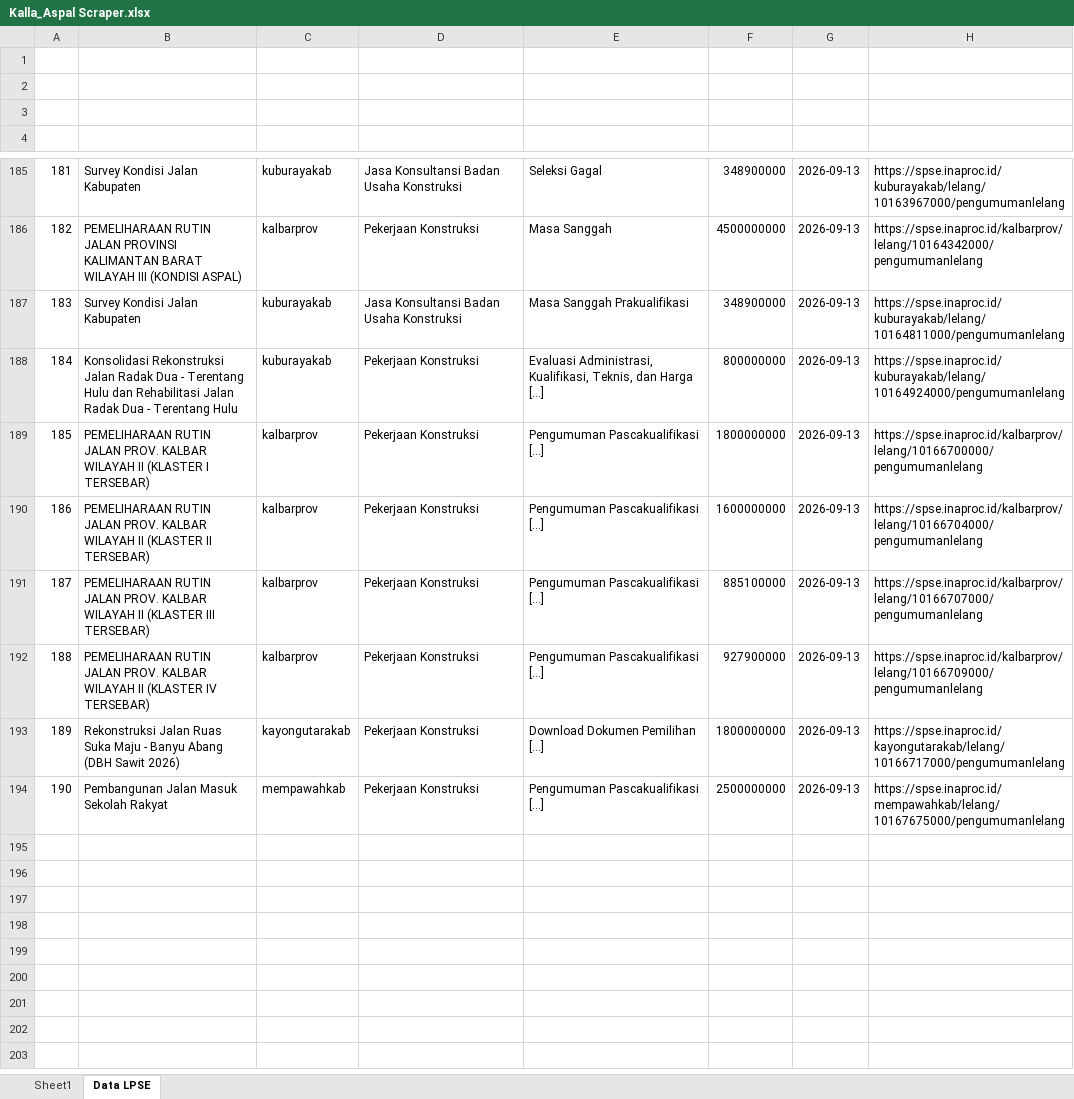
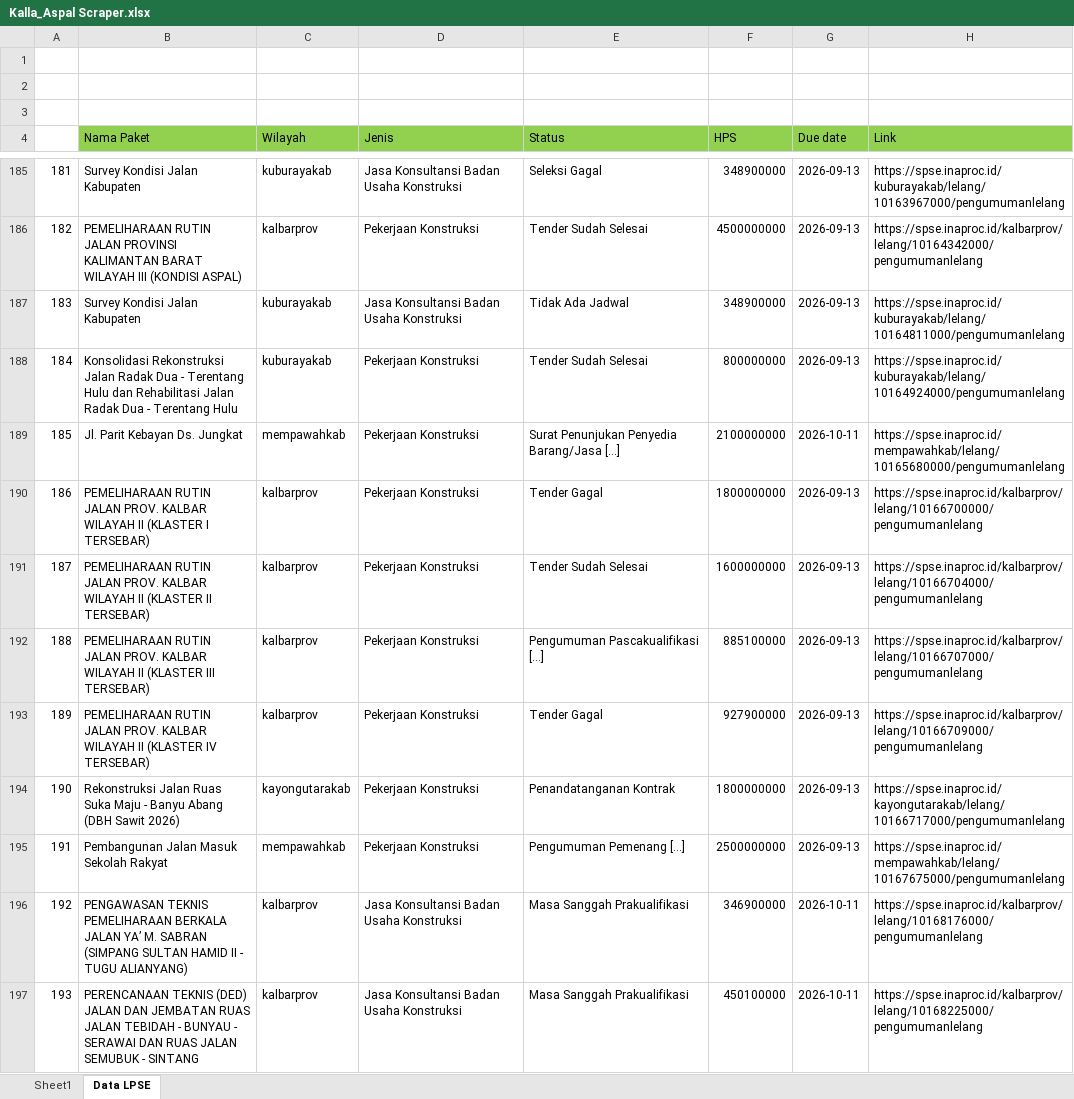
Before and after one commit to NikiNici123/kalla-aspal, an Excel workbook: Kalla_Aspal Scraper.xlsx, sheet Data LPSE, drawn as a sheet; only a part is shown, gaps mark what is left out; values as stored, in another font and other column widths than the file's, no borders; addresses are those after the commit; the diff covers the shown part only; the diff names each change by its address in the sheet, - before the commit and + after, or states it on an @@ line.

```diff
--- a/Kalla_Aspal Scraper.xlsx (sheet Data LPSE)
+++ b/Kalla_Aspal Scraper.xlsx (sheet Data LPSE)
-row 4: (empty)
+row 4:  | Nama Paket | Wilayah | Jenis | Status | HPS | Due date | Link
-B4:H4 fill: none
+B4:H4 fill: #92D050
-E186 (Status): Masa Sanggah
+E186 (Status): Tender Sudah Selesai
-E187 (Status): Masa Sanggah Prakualifikasi
+E187 (Status): Tidak Ada Jadwal
-E188 (Status): Evaluasi Administrasi, Kualifikasi, Teknis, dan Harga [...]
+E188 (Status): Tender Sudah Selesai
+row 189: 185 | Jl. Parit Kebayan Ds. Jungkat | mempawahkab | Pekerjaan Konstruksi | Surat Penunjukan Penyedia Barang/Jasa [...] | 2100000000 | 2026-10-11 | https://spse.inaproc.id/mempawahkab/lelang/10165680000/pengumumanlelang
@@ column A renumbered between rows 190 and 195 @@
-E190 (Status): Pengumuman Pascakualifikasi [...]
+E190 (Status): Tender Gagal
-E191 (Status): Pengumuman Pascakualifikasi [...]
+E191 (Status): Tender Sudah Selesai
-E193 (Status): Pengumuman Pascakualifikasi [...]
+E193 (Status): Tender Gagal
-E194 (Status): Download Dokumen Pemilihan [...]
+E194 (Status): Penandatanganan Kontrak
-E195 (Status): Pengumuman Pascakualifikasi [...]
+E195 (Status): Pengumuman Pemenang [...]
+row 196: 192 | PENGAWASAN TEKNIS PEMELIHARAAN BERKALA JALAN YA’ M. SABRAN (SIMPANG SULTAN HAMID II - TUGU ALIANYANG) | kalbarprov | Jasa Konsultansi Badan Usaha Konstruksi | Masa Sanggah Prakualifikasi | 346900000 | 2026-10-11 | https://spse.inaproc.id/kalbarprov/lelang/10168176000/pengumumanlelang
+row 197: 193 | PERENCANAAN TEKNIS (DED) JALAN DAN JEMBATAN RUAS JALAN TEBIDAH - BUNYAU - SERAWAI DAN RUAS JALAN SEMUBUK - SINTANG | kalbarprov | Jasa Konsultansi Badan Usaha Konstruksi | Masa Sanggah Prakualifikasi | 450100000 | 2026-10-11 | https://spse.inaproc.id/kalbarprov/lelang/10168225000/pengumumanlelang
```
Also changed, not shown: 11 added rows and 21 edited cells elsewhere in this sheet, 2 other files.
